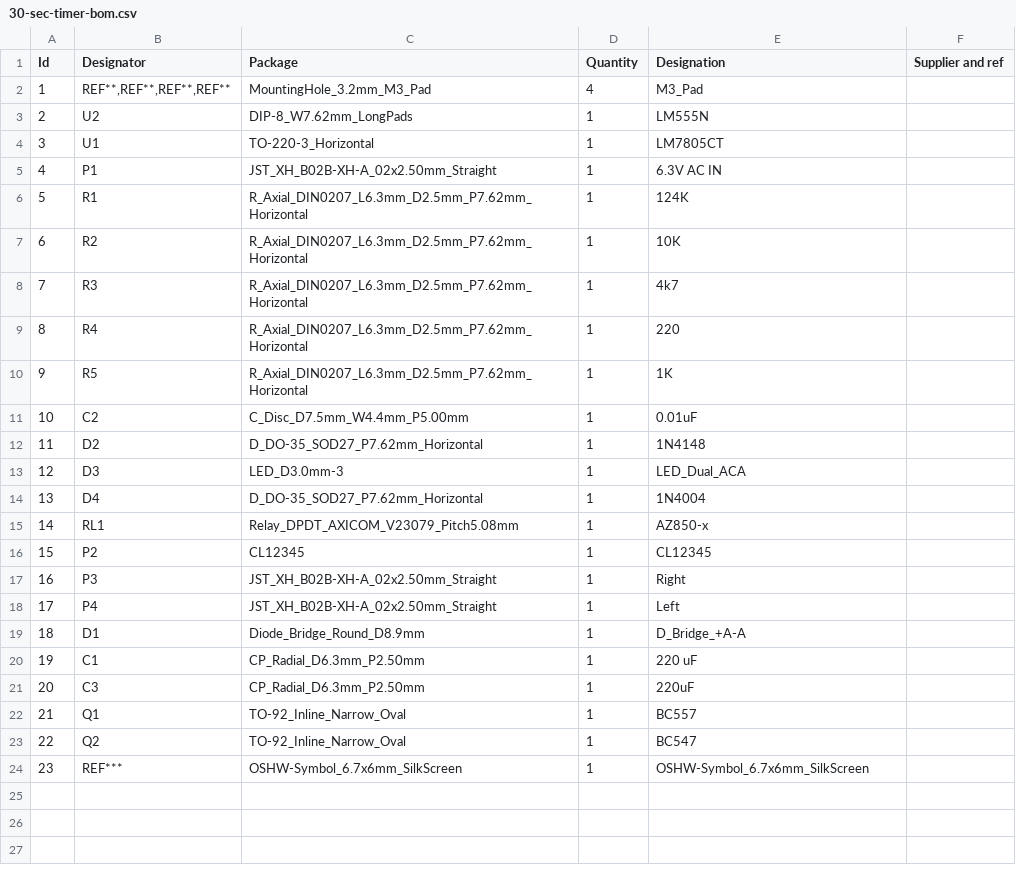
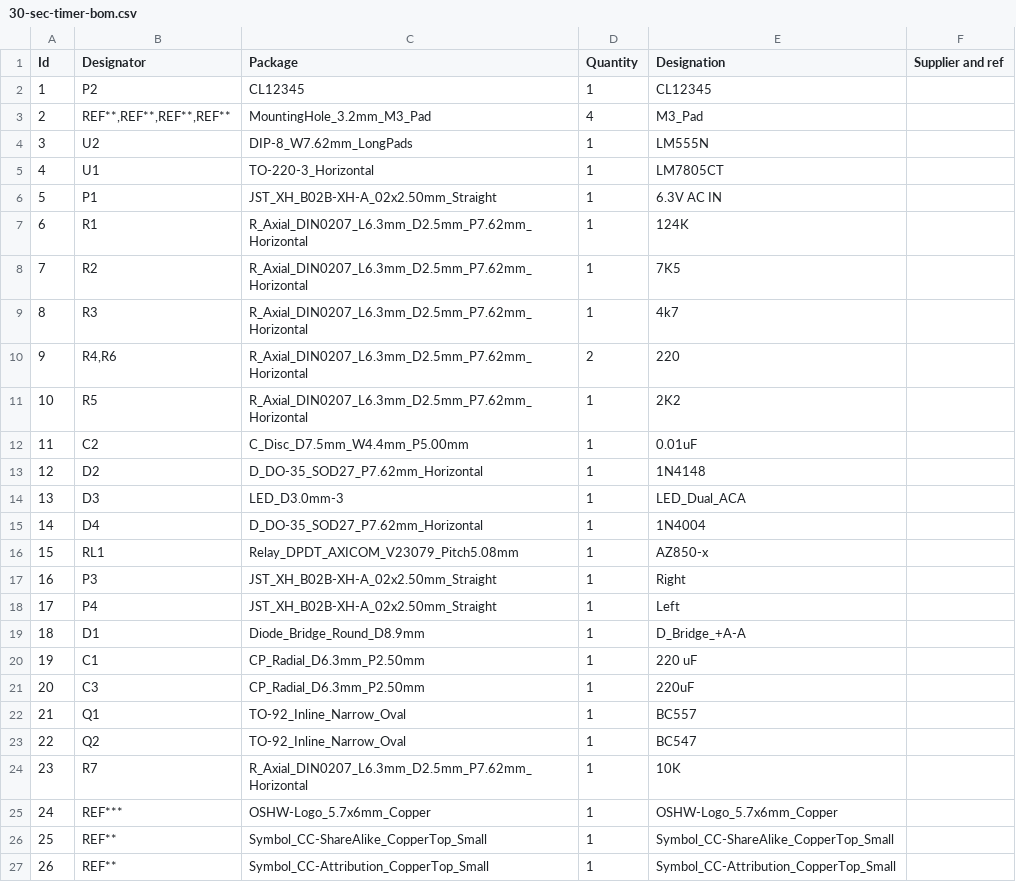
Before and after one commit to gemby/anti-thump-timer, a CSV file: 30-sec-timer-bom.csv, drawn as a sheet; addresses are those after the commit; the diff names each change by its address in the sheet, - before the commit and + after, or states it on an @@ line.

Commit message:
BOM fix

```diff
--- a/30-sec-timer-bom.csv
+++ b/30-sec-timer-bom.csv
@@ row 16 moved to row 2: 1 @@
@@ column A (Id) renumbered between rows 3 and 25 @@
-E8 (Designation): 10K
+E8 (Designation): 7K5
-B10 (Designator): R4
+B10 (Designator): R4,R6
-D10 (Quantity): 1
+D10 (Quantity): 2
-E11 (Designation): 1K
+E11 (Designation): 2K2
+row 24: 23 | R7 | R_Axial_DIN0207_L6.3mm_D2.5mm_P7.62mm_Horizontal | 1 | 10K
-C25 (Package): OSHW-Symbol_6.7x6mm_SilkScreen
+C25 (Package): OSHW-Logo_5.7x6mm_Copper
-E25 (Designation): OSHW-Symbol_6.7x6mm_SilkScreen
+E25 (Designation): OSHW-Logo_5.7x6mm_Copper
+row 26: 25 | REF** | Symbol_CC-ShareAlike_CopperTop_Small | 1 | Symbol_CC-ShareAlike_CopperTop_Small
+row 27: 26 | REF** | Symbol_CC-Attribution_CopperTop_Small | 1 | Symbol_CC-Attribution_CopperTop_Small
```
